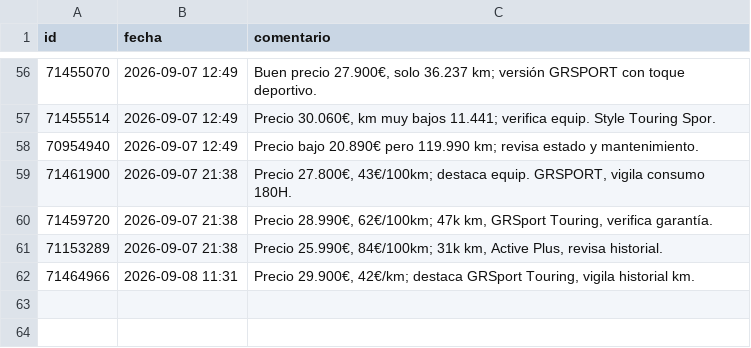
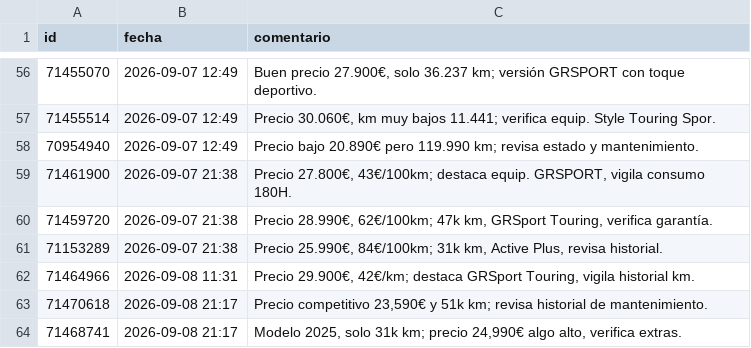
Before and after one commit to Over84sp/coches-corolla, a CSV file: .data/comentarios.csv, drawn as a sheet; only a part is shown, gaps mark what is left out.

```diff
--- a/.data/comentarios.csv
+++ b/.data/comentarios.csv
@@ -62 +62,3 @@ id,fecha,comentario
 71464966,2026-09-08 11:31,"Precio 29.900€, 42€/km; destaca GRSport Touring, vigila historial km."
+71470618,2026-09-08 21:17,"Precio competitivo 23,590€ y 51k km; revisa historial de mantenimiento."
+71468741,2026-09-08 21:17,"Modelo 2025, solo 31k km; precio 24,990€ algo alto, verifica extras."
```
Also changed, not shown: .data/anuncios.csv, .data/historico_modelos.csv, 8 other files.
